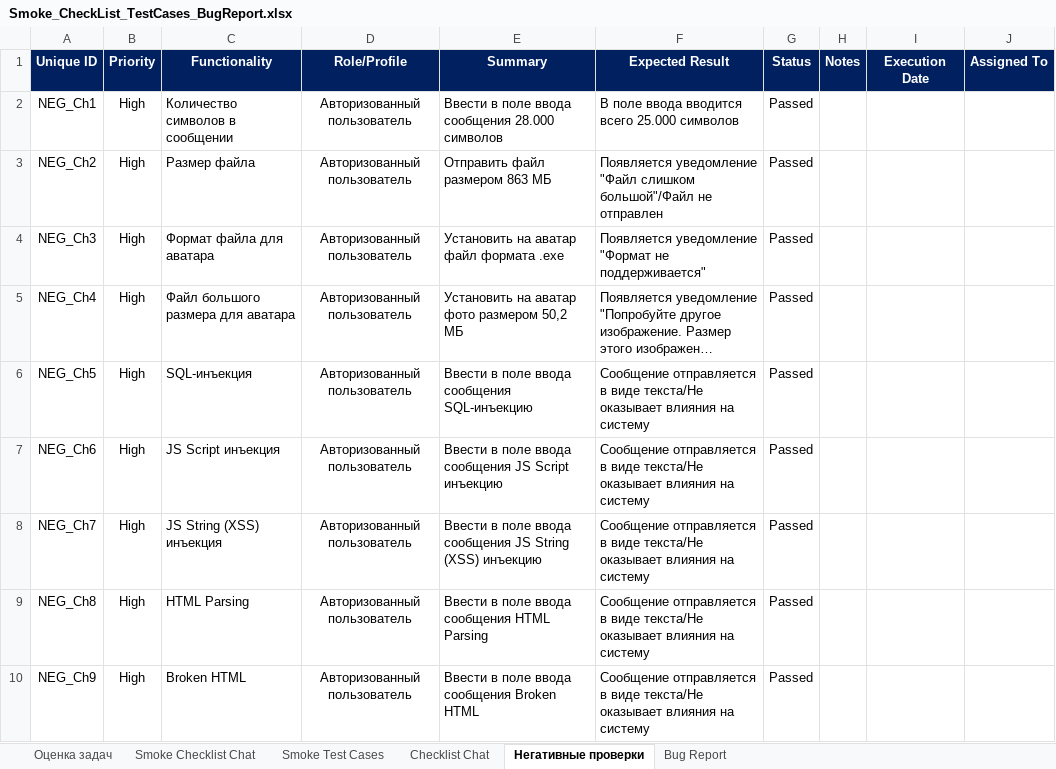
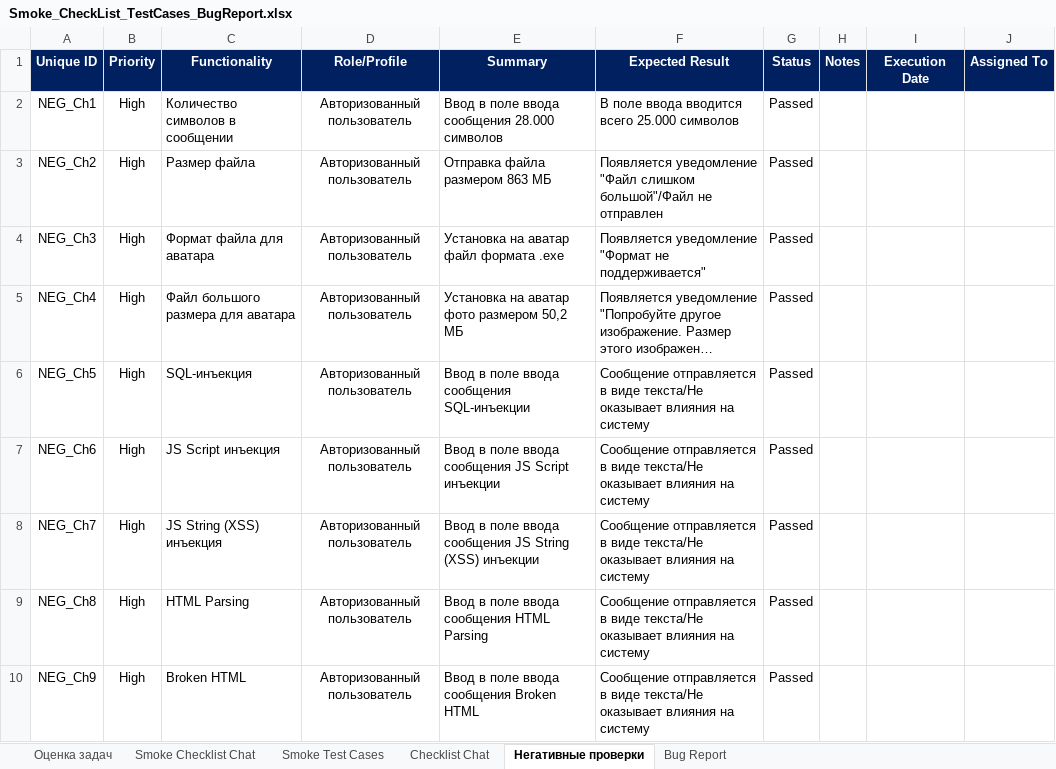
Before and after one commit to Ksenon1R/QAM05_Diplom, an Excel workbook: Smoke_CheckList_TestCases_BugReport.xlsx, sheet Негативные проверки, drawn as a sheet; long unchanged cells end in …; values as stored, in another font and other column widths than the file's, no borders; conditional formats not drawn; the diff names each change by its address in the sheet, - before the commit and + after, or states it on an @@ line.

```diff
--- a/Smoke_CheckList_TestCases_BugReport.xlsx (sheet Негативные проверки)
+++ b/Smoke_CheckList_TestCases_BugReport.xlsx (sheet Негативные проверки)
-E2 (Summary): Ввести в поле ввода сообщения 28.000 символов
+E2 (Summary): Ввод в поле ввода сообщения 28.000 символов
-E3 (Summary): Отправить файл размером 863 МБ
+E3 (Summary): Отправка файла размером 863 МБ
-E4 (Summary): Установить на аватар файл формата .exe
+E4 (Summary): Установка на аватар файл формата .exe
-E5 (Summary): Установить на аватар фото размером 50,2 МБ
+E5 (Summary): Установка на аватар фото размером 50,2 МБ
-E6 (Summary): Ввести в поле ввода сообщения SQL-инъекцию
+E6 (Summary): Ввод в поле ввода сообщения SQL-инъекции
-E7 (Summary): Ввести в поле ввода сообщения JS Script инъекцию
+E7 (Summary): Ввод в поле ввода сообщения JS Script инъекции
-E8 (Summary): Ввести в поле ввода сообщения JS String (XSS) инъекцию
+E8 (Summary): Ввод в поле ввода сообщения JS String (XSS) инъекции
-E9 (Summary): Ввести в поле ввода сообщения HTML Parsing
+E9 (Summary): Ввод в поле ввода сообщения HTML Parsing
-E10 (Summary): Ввести в поле ввода сообщения Broken HTML
+E10 (Summary): Ввод в поле ввода сообщения Broken HTML
```
Also changed, not shown: sheet Checklist Chat, sheet Оценка задач, sheet Smoke Test Cases, sheet Smoke Checklist Chat.
